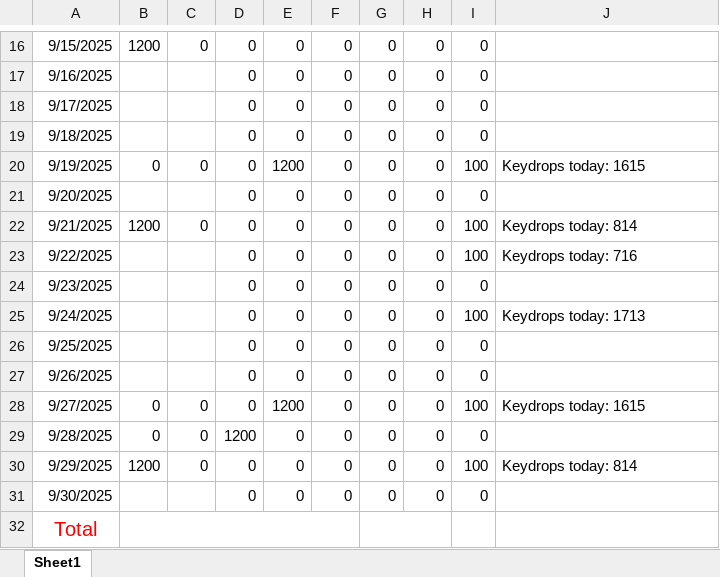
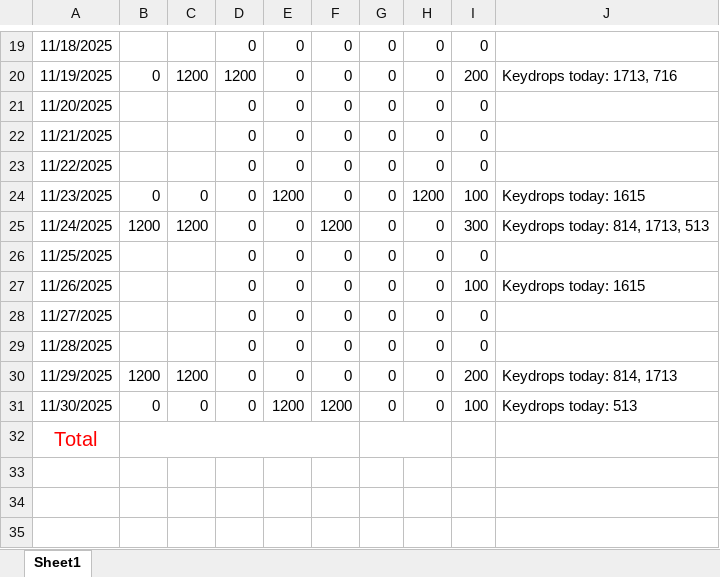
Before and after one commit to Russell-Shean/staycasa, an Excel workbook: data/this_months_payment_schedule.xlsx, sheet Sheet1, drawn as a sheet; only a part is shown, gaps mark what is left out; values as stored, in another font and other column widths than the file's, no borders; removed rows and columns are numbered as before the commit, all else as after; the diff covers the shown part only; the diff names each change by its address in the sheet, - before the commit and + after, or states it on an @@ line.

```diff
--- a/data/this_months_payment_schedule.xlsx (sheet Sheet1)
+++ b/data/this_months_payment_schedule.xlsx (sheet Sheet1)
-A19: 9/15/2025
+A19: 11/18/2025
-B19: 1200
+B19: (empty)
-C19: 0
+C19: (empty)
+row 20: 11/19/2025 | 0 | 1200 | 1200 | 0 | 0 | 0 | 0 | 200 | Keydrops today: 1713, 716
-A21: 9/16/2025
+A21: 11/20/2025
-A22: 9/17/2025
+A22: 11/21/2025
-A23: 9/18/2025
+A23: 11/22/2025
-A24: 9/19/2025
+A24: 11/23/2025
-H24: 0
+H24: 1200
-row 21: 9/20/2025 |  |  | 0 | 0 | 0 | 0 | 0 | 0
-A25: 9/21/2025
+A25: 11/24/2025
-C25: 0
+C25: 1200
-F25: 0
+F25: 1200
-I25: 100
+I25: 300
-J25: Keydrops today: 814
+J25: Keydrops today: 814, 1713, 513
-row 23: 9/22/2025 |  |  | 0 | 0 | 0 | 0 | 0 | 100 | Keydrops today: 716
-A26: 9/23/2025
+A26: 11/25/2025
-A27: 9/24/2025
+A27: 11/26/2025
-J27: Keydrops today: 1713
+J27: Keydrops today: 1615
-A28: 9/25/2025
+A28: 11/27/2025
-A29: 9/26/2025
+A29: 11/28/2025
+row 30: 11/29/2025 | 1200 | 1200 | 0 | 0 | 0 | 0 | 0 | 200 | Keydrops today: 814, 1713
-A31: 9/27/2025
+A31: 11/30/2025
-F31: 0
+F31: 1200
-J31: Keydrops today: 1615
+J31: Keydrops today: 513
-row 29: 9/28/2025 | 0 | 0 | 1200 | 0 | 0 | 0 | 0 | 0
-row 30: 9/29/2025 | 1200 | 0 | 0 | 0 | 0 | 0 | 0 | 100 | Keydrops today: 814
-row 31: 9/30/2025 |  |  | 0 | 0 | 0 | 0 | 0 | 0
```
Also changed, not shown: 6 added rows, 3 removed rows and 22 edited cells elsewhere in this sheet, 5 other files.
